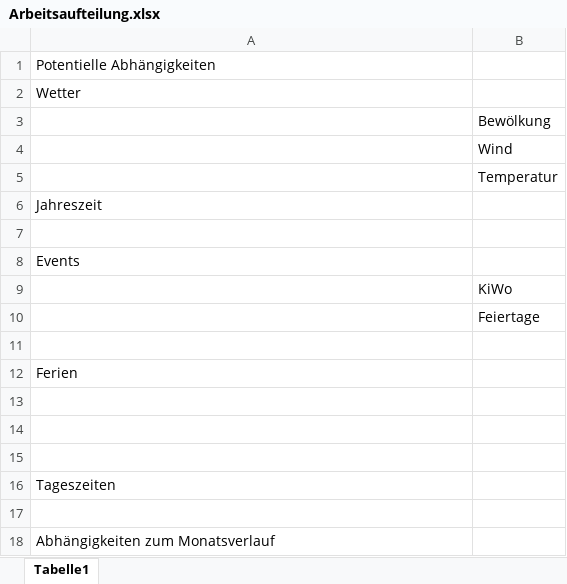
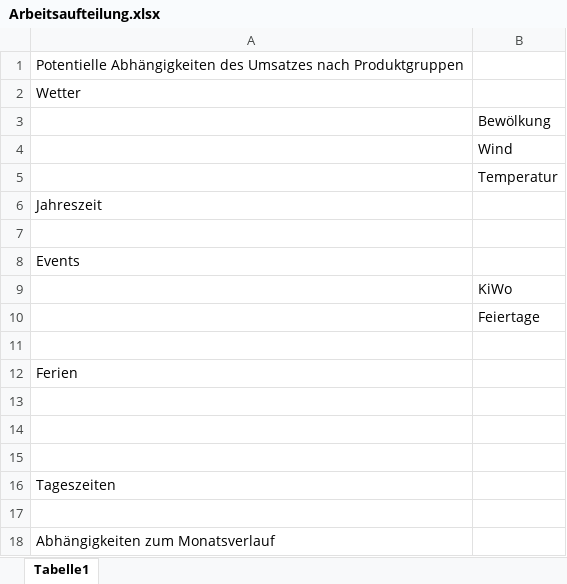
Before and after one commit to lindenau-tobias/Data-Science-Gruppe-2-Teamordner, an Excel workbook: Arbeitsaufteilung.xlsx, sheet Tabelle1, drawn as a sheet; values as stored, in another font and other column widths than the file's, no borders; the diff names each change by its address in the sheet, - before the commit and + after, or states it on an @@ line.

Commit message:
v2

```diff
--- a/Arbeitsaufteilung.xlsx (sheet Tabelle1)
+++ b/Arbeitsaufteilung.xlsx (sheet Tabelle1)
-A1: Potentielle Abhängigkeiten
+A1: Potentielle Abhängigkeiten des Umsatzes nach Produktgruppen
```
